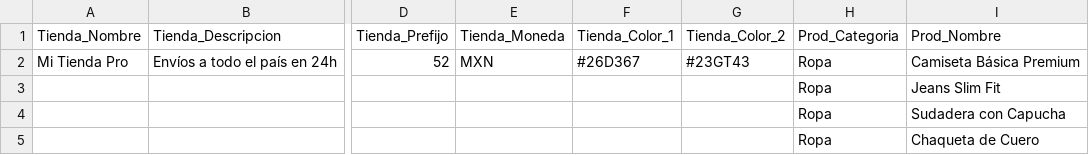
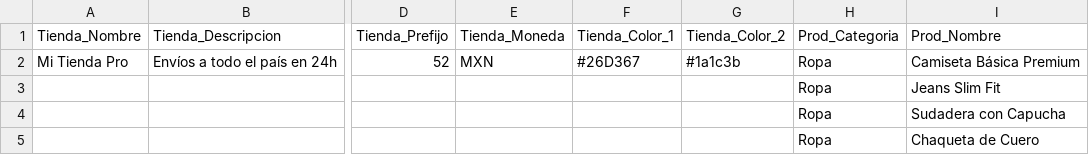
Before and after one commit to trescientospesos/Demotienda, a CSV file: datos_tienda.csv, drawn as a sheet; only a part is shown, gaps mark what is left out; the diff names each change by its address in the sheet, - before the commit and + after, or states it on an @@ line.

Commit message:
Update datos_tienda.csv

```diff
--- a/datos_tienda.csv
+++ b/datos_tienda.csv
-G2 (Tienda_Color_2): #23GT43
+G2 (Tienda_Color_2): #1a1c3b
```
